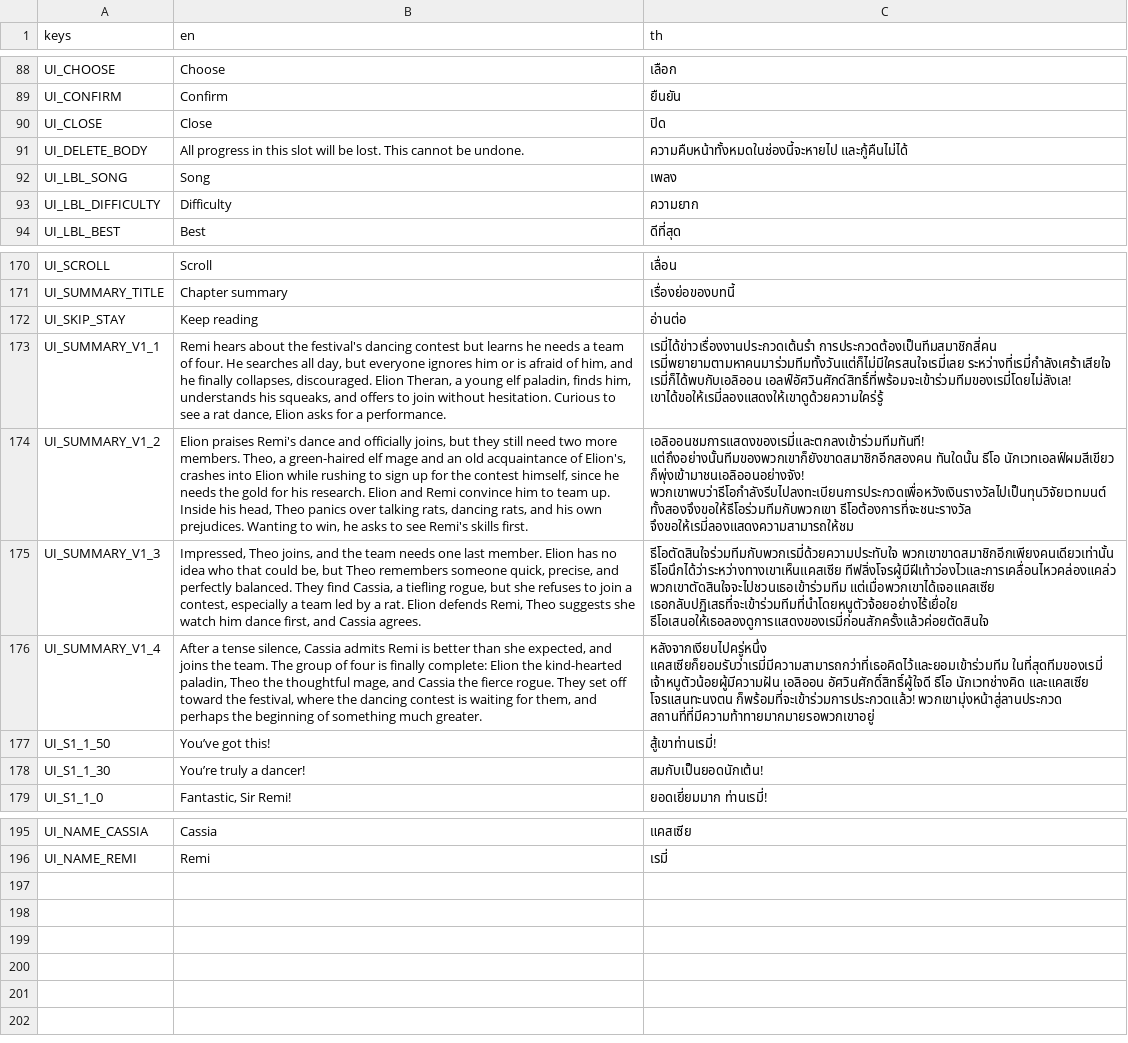
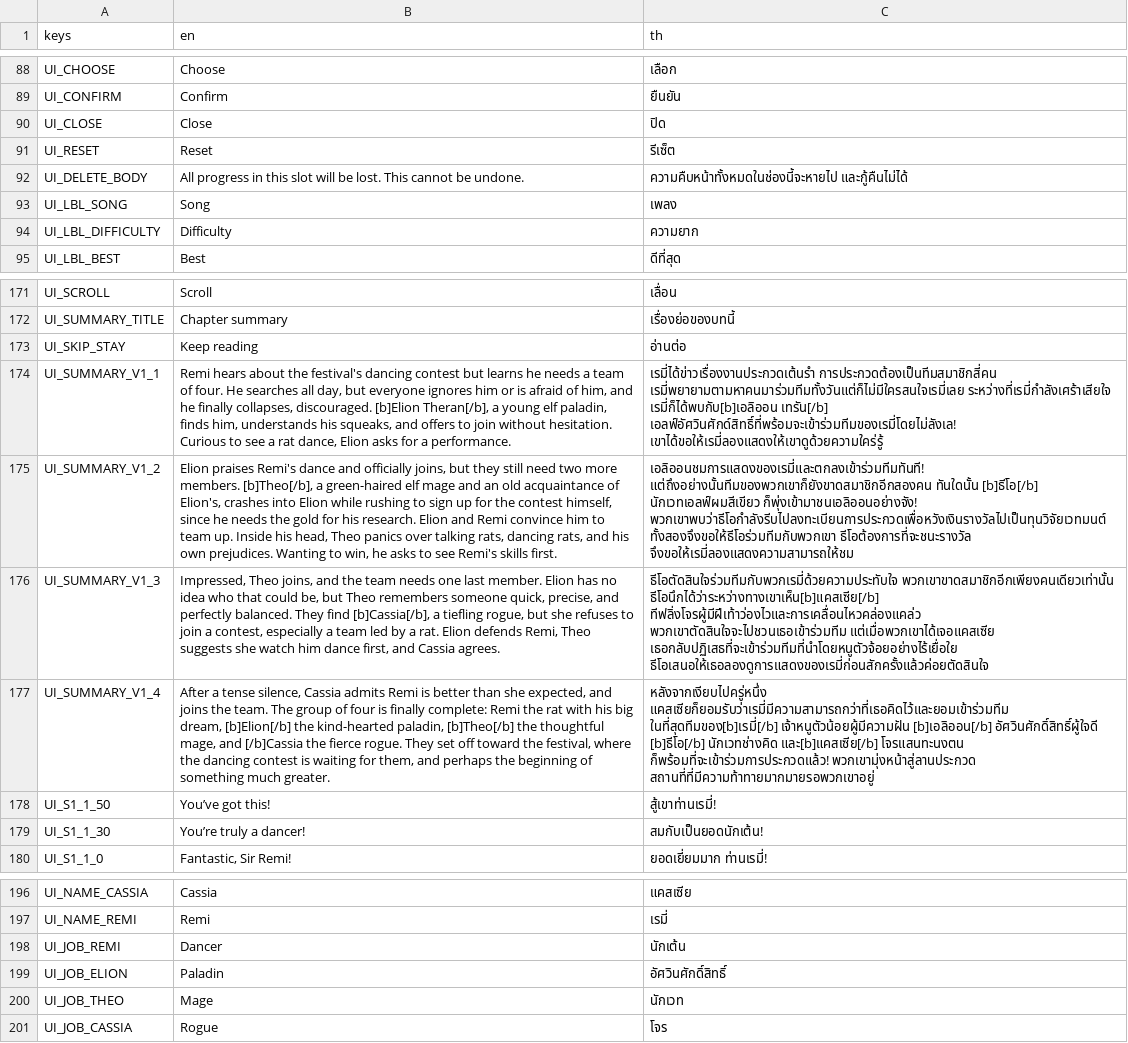
Before and after one commit to Pundharee6688091/remi-s-dancing-adventure, a CSV file: lang/ui.csv, drawn as a sheet; only a part is shown, gaps mark what is left out; addresses are those after the commit; the diff names each change by its address in the sheet, - before the commit and + after, or states it on an @@ line.

```diff
--- a/lang/ui.csv
+++ b/lang/ui.csv
+row 91: UI_RESET | Reset | รีเซ็ต
-B174 (en): …collapses, discouraged. Elion Theran, a young…
+B174 (en): …collapses, discouraged. [b]Elion Theran[/b], a young…
-C174 (th): …เรมี่พยายามตามหาคนมาร่วมทีมทั้งวันแต่ก็ไม่มีใครสนใจเรมี่เลย ระหว่างที่เรมี่กำลังเศร้าเสียใจ เรมี่ก็ได้พบกับเอลิออน เอลฟ์อัศวินศักด์สิทธิ์ที่พร้อมจะเข้าร่วมทีมของเรมี่โดยไม่ลังเล! เขาได้ขอให้เรมี่ลองแสดงให้เขาดูด้วยความใคร่รู้
+C174 (th): …เรมี่พยายามตามหาคนมาร่วมทีมทั้งวันแต่ก็ไม่มีใครสนใจเรมี่เลย ระหว่างที่เรมี่กำลังเศร้าเสียใจ เรมี่ก็ได้พบกับ[b]เอลิออน เทรัน[/b] เอลฟ์อัศวินศักด์สิทธิ์ที่พร้อมจะเข้าร่วมทีมของเรมี่โดยไม่ลังเล! เขาได้ขอให้เรมี่ลองแสดงให้เขาดูด้วยความใคร่รู้
-B175 (en): …more members. Theo, a green-haired…
+B175 (en): …more members. [b]Theo[/b], a green-haired…
-C175 (th): …แต่ถึงอย่างนั้นทีมของพวกเขาก็ยังขาดสมาชิกอีกสองคน ทันใดนั้น ธีโอ นักเวทเอลฟ์ผมสีเขียว ก็พุ่งเข้ามาชนเอลิออนอย่างจัง!…
+C175 (th): …แต่ถึงอย่างนั้นทีมของพวกเขาก็ยังขาดสมาชิกอีกสองคน ทันใดนั้น [b]ธีโอ[/b] นักเวทเอลฟ์ผมสีเขียว ก็พุ่งเข้ามาชนเอลิออนอย่างจัง!…
-B176 (en): …They find Cassia, a tiefling…
+B176 (en): …They find [b]Cassia[/b], a tiefling…
-C176 (th): ธีโอตัดสินใจร่วมทีมกับพวกเรมี่ด้วยความประทับใจ พวกเขาขาดสมาชิกอีกเพียงคนเดียวเท่านั้น ธีโอนึกได้ว่าระหว่างทางเขาเห็นแคสเซีย ทีฟลิ่งโจรผู้มีฝีเท้าว่องไวและการเคลื่อนไหวคล่องแคล่ว พวกเขาตัดสินใจจะไปชวนเธอเข้าร่วมทีม…
+C176 (th): ธีโอตัดสินใจร่วมทีมกับพวกเรมี่ด้วยความประทับใจ พวกเขาขาดสมาชิกอีกเพียงคนเดียวเท่านั้น ธีโอนึกได้ว่าระหว่างทางเขาเห็น[b]แคสเซีย[/b] ทีฟลิ่งโจรผู้มีฝีเท้าว่องไวและการเคลื่อนไหวคล่องแคล่ว พวกเขาตัดสินใจจะไปชวนเธอเข้าร่วมทีม…
-B177 (en): …finally complete: Elion the kind-hearted paladin, Theo the thoughtful mage, and Cassia the fierce…
+B177 (en): …finally complete: Remi the rat with his big dream, [b]Elion[/b] the kind-hearted paladin, [b]Theo[/b] the thoughtful mage, and [/b]Cassia the fierce…
-C177 (th): หลังจากเงียบไปครู่หนึ่ง แคสเซียก็ยอมรับว่าเรมี่มีความสามารถกว่าที่เธอคิดไว้และยอมเข้าร่วมทีม ในที่สุดทีมของเรมี่ เจ้าหนูตัวน้อยผู้มีความฝัน เอลิออน อัศวินศักดิ์สิทธิ์ผู้ใจดี ธีโอ นักเวทช่างคิด และแคสเซีย โจรแสนทะนงตน ก็พร้อมที่จะเข้าร่วมการประกวดแล้ว!…
+C177 (th): หลังจากเงียบไปครู่หนึ่ง แคสเซียก็ยอมรับว่าเรมี่มีความสามารถกว่าที่เธอคิดไว้และยอมเข้าร่วมทีม ในที่สุดทีมของ[b]เรมี่[/b] เจ้าหนูตัวน้อยผู้มีความฝัน [b]เอลิออน[/b] อัศวินศักดิ์สิทธิ์ผู้ใจดี [b]ธีโอ[/b] นักเวทช่างคิด และ[b]แคสเซีย[/b] โจรแสนทะนงตน ก็พร้อมที่จะเข้าร่วมการประกวดแล้ว!…
+row 198: UI_JOB_REMI | Dancer | นักเต้น
+row 199: UI_JOB_ELION | Paladin | อัศวินศักดิ์สิทธิ์
+row 200: UI_JOB_THEO | Mage | นักเวท
+row 201: UI_JOB_CASSIA | Rogue | โจร
```
Also changed, not shown: 1 other file.
